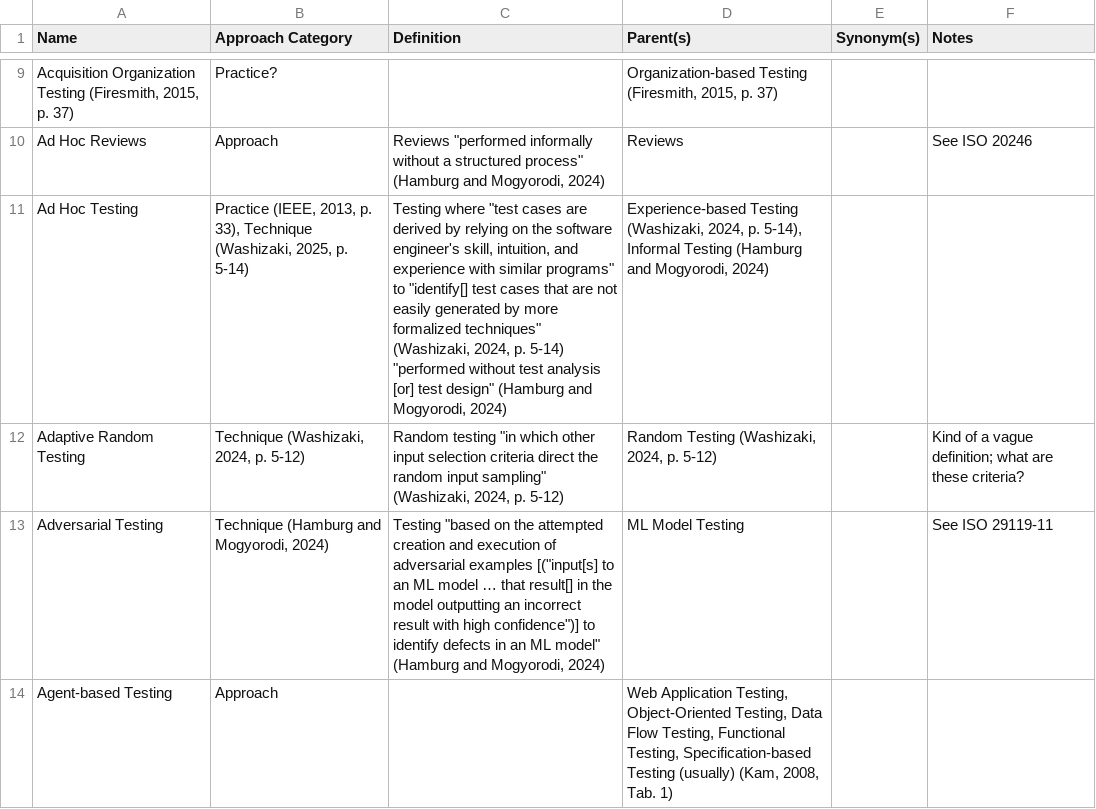
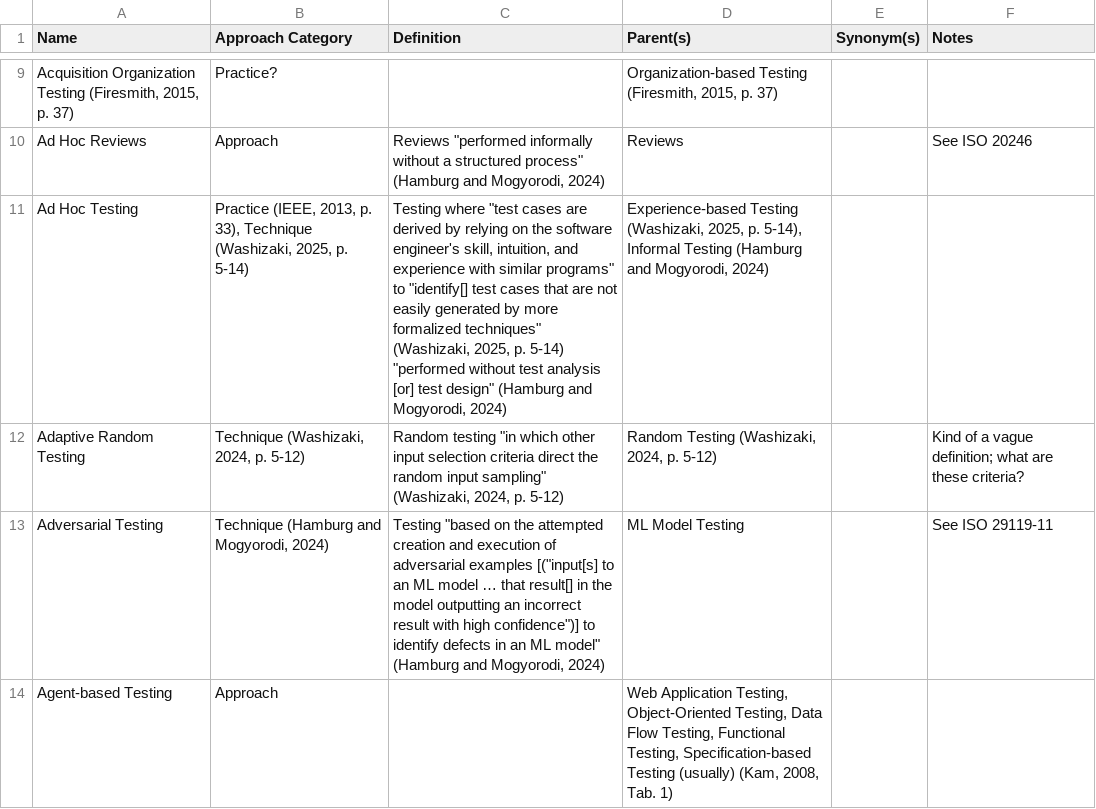
Before and after one commit to samm82/TestingTesting, a CSV file: ApproachGlossary.csv, drawn as a sheet; only a part is shown, gaps mark what is left out; the diff covers the shown part only; the diff names each change by its address in the sheet, - before the commit and + after, or states it on an @@ line.

Commit message:
Update data on ad hoc testing from SWEBOK2025; #241

```diff
--- a/ApproachGlossary.csv
+++ b/ApproachGlossary.csv
-C11 (Definition): …techniques" (Washizaki, 2024, p. 5-14)…
+C11 (Definition): …techniques" (Washizaki, 2025, p. 5-14)…
-D11 (Parent(s)): …Testing (Washizaki, 2024, p. 5-14),…
+D11 (Parent(s)): …Testing (Washizaki, 2025, p. 5-14),…
```
Also changed, not shown: 1 removed row and 19 edited cells elsewhere in this file, 15 other files.
